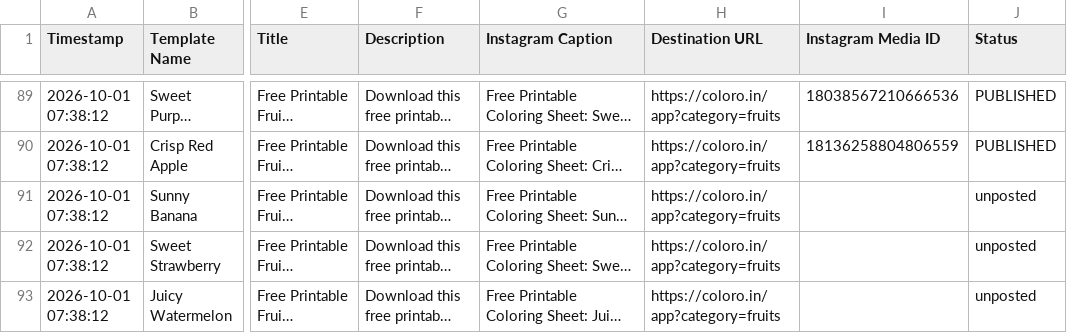
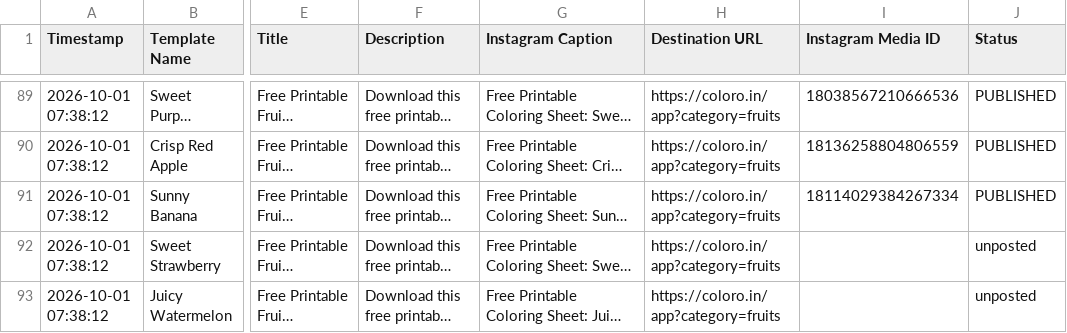
Before and after one commit to Singhak/insta_video, a CSV file: images_metadata.csv, drawn as a sheet; only a part is shown, gaps mark what is left out; long unchanged cells end in …; the diff names each change by its address in the sheet, - before the commit and + after, or states it on an @@ line.

Commit message:
Update Instagram Media IDs in images_metadata.csv (1 posted)

```diff
--- a/images_metadata.csv
+++ b/images_metadata.csv
-I91 (Instagram Media ID): (empty)
+I91 (Instagram Media ID): 18114029384267334
-J91 (Status): unposted
+J91 (Status): PUBLISHED
```
Also changed, not shown: 2 other files.
